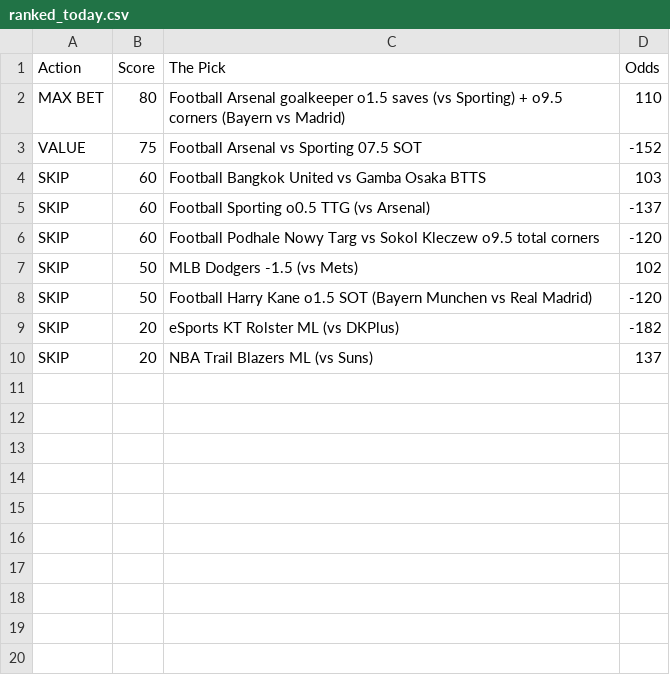
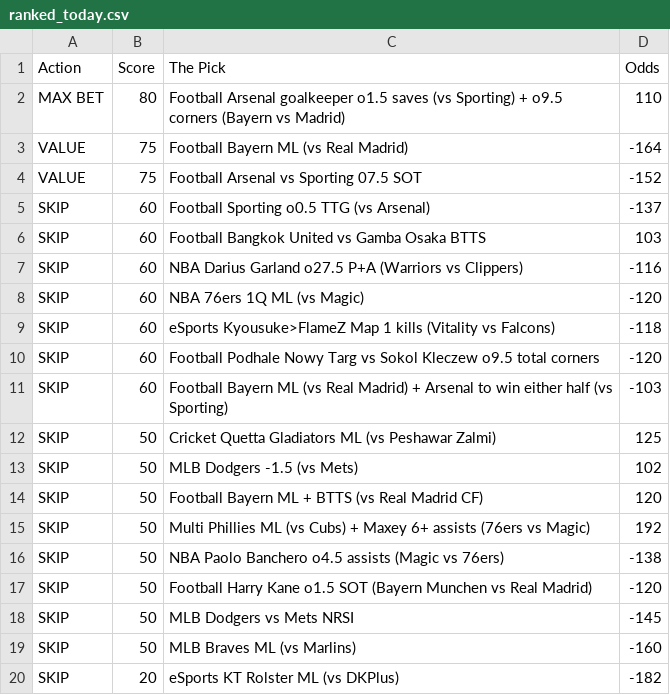
Before and after one commit to CameronBroussard6/Sports_Picks_Ranked, a CSV file: ranked_today.csv, drawn as a sheet.

```diff
--- a/ranked_today.csv
+++ b/ranked_today.csv
@@ -2,9 +2,19 @@ Action,Score,The Pick,Odds
 MAX BET,80,Football Arsenal goalkeeper o1.5 saves (vs Sporting) + o9.5 corners (Bayern vs Madrid),110
+VALUE,75,Football Bayern ML (vs Real Madrid),-164
 VALUE,75,Football Arsenal vs Sporting 07.5 SOT,-152
+SKIP,60,Football Sporting o0.5 TTG (vs Arsenal),-137
 SKIP,60,Football Bangkok United vs Gamba Osaka BTTS,103
-SKIP,60,Football Sporting o0.5 TTG (vs Arsenal),-137
+SKIP,60,NBA Darius Garland o27.5 P+A (Warriors vs Clippers),-116
+SKIP,60,NBA 76ers 1Q ML (vs Magic),-120
+SKIP,60,eSports Kyousuke>FlameZ Map 1 kills (Vitality vs Falcons),-118
 SKIP,60,Football Podhale Nowy Targ vs Sokol Kleczew o9.5 total corners,-120
+SKIP,60,Football Bayern ML (vs Real Madrid) + Arsenal to win either half (vs Sporting),-103
+SKIP,50,Cricket Quetta Gladiators ML (vs Peshawar Zalmi),125
 SKIP,50,MLB Dodgers -1.5 (vs Mets),102
+SKIP,50,Football Bayern ML + BTTS (vs Real Madrid CF),120
+SKIP,50,Multi Phillies ML (vs Cubs) + Maxey 6+ assists (76ers vs Magic),192
+SKIP,50,NBA Paolo Banchero o4.5 assists (Magic vs 76ers),-138
 SKIP,50,Football Harry Kane o1.5 SOT (Bayern Munchen vs Real Madrid),-120
+SKIP,50,MLB Dodgers vs Mets NRSI,-145
+SKIP,50,MLB Braves ML (vs Marlins),-160
 SKIP,20,eSports KT Rolster ML (vs DKPlus),-182
-SKIP,20,NBA Trail Blazers ML (vs Suns),137
```
